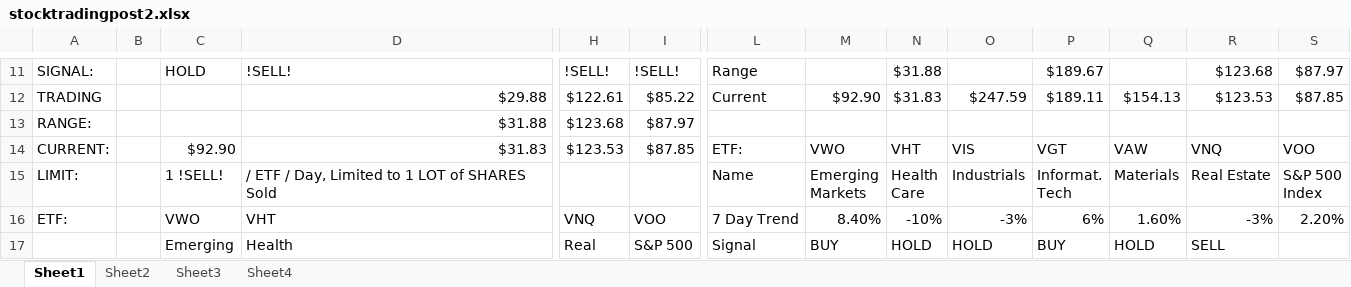
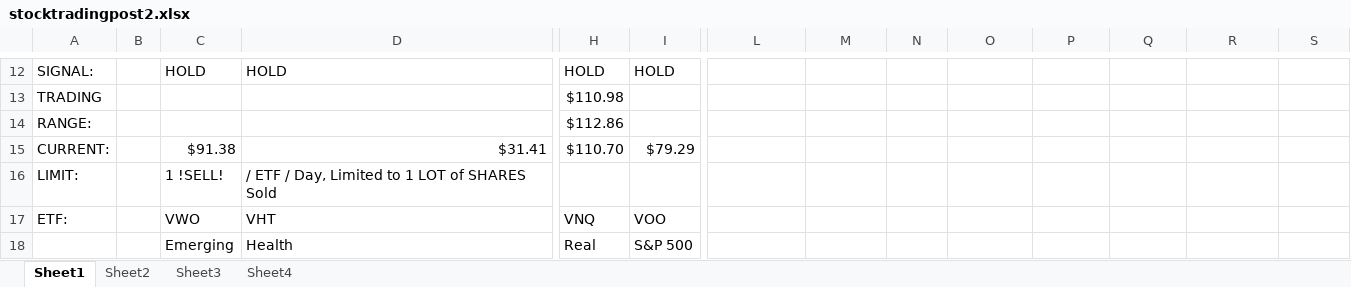
Before and after one commit to trallen22/TradingPost, an Excel workbook: src/stocktradingpost2.xlsx, sheet Sheet1, drawn as a sheet; only a part is shown, gaps mark what is left out; values as stored, in another font and other column widths than the file's, no cell formats; removed rows and columns are numbered as before the commit, all else as after; rows hold the shown columns only; ↵ is a line break in a cell; the diff covers the shown part only; the diff names each change by its address in the sheet, - before the commit and + after, or states it on an @@ line.

Commit message:
saving current branch to make etf object class

```diff
--- a/src/stocktradingpost2.xlsx (sheet Sheet1)
+++ b/src/stocktradingpost2.xlsx (sheet Sheet1)
-D12: !SELL!
+D12: HOLD
-H12: !SELL!
+H12: HOLD
-I12: !SELL!
+I12: HOLD
-L12: Range
+L12: (empty)
-N12: $31.88
+N12: (empty)
-P12: $189.67
+P12: (empty)
-R12: $123.68
+R12: (empty)
-S12: $87.97
+S12: (empty)
-row 12: TRADING |  |  | $29.88 | $122.61 | $85.22 | Current | $92.90 | $31.83 | $247.59 | $189.11 | $154.13 | $123.53 | $87.85
-row 13: RANGE: |  |  | $31.88 | $123.68 | $87.97
-row 14: CURRENT: |  | $92.90 | $31.83 | $123.53 | $87.85 | ETF: | VWO | VHT | VIS | VGT | VAW | VNQ | VOO
-row 15: LIMIT: |  | 1 !SELL! | / ETF / Day, Limited to 1 LOT of SHARES Sold |  |  | Name | Emerging ↵ Markets | Health ↵ Care | Industrials | Informat. ↵ Tech | Materials | Real Estate | S&P 500 ↵ Index
+row 13: TRADING |  |  |  | $110.98
+row 14: RANGE: |  |  |  | $112.86
+row 15: CURRENT: |  | $91.38 | $31.41 | $110.70 | $79.29
+row 16: LIMIT: |  | 1 !SELL! | / ETF / Day, Limited to 1 LOT of SHARES Sold
-L17: 7 Day Trend
+L17: (empty)
-M17: 8.40%
+M17: (empty)
-N17: -10%
+N17: (empty)
-O17: -3%
+O17: (empty)
-P17: 6%
+P17: (empty)
-Q17: 1.60%
+Q17: (empty)
-R17: -3%
+R17: (empty)
-S17: 2.20%
+S17: (empty)
-L18: Signal
+L18: (empty)
-M18: BUY
+M18: (empty)
-N18: HOLD
+N18: (empty)
-O18: HOLD
+O18: (empty)
-P18: BUY
+P18: (empty)
-Q18: HOLD
+Q18: (empty)
-R18: SELL
+R18: (empty)
```
Also changed, not shown: 35 added rows, 26 removed rows and 65 edited cells elsewhere in this sheet, cell formats, formulas that keep their value, src/testPlatform.xlsx, src/testTradingPost.xlsx, 9 other files.
